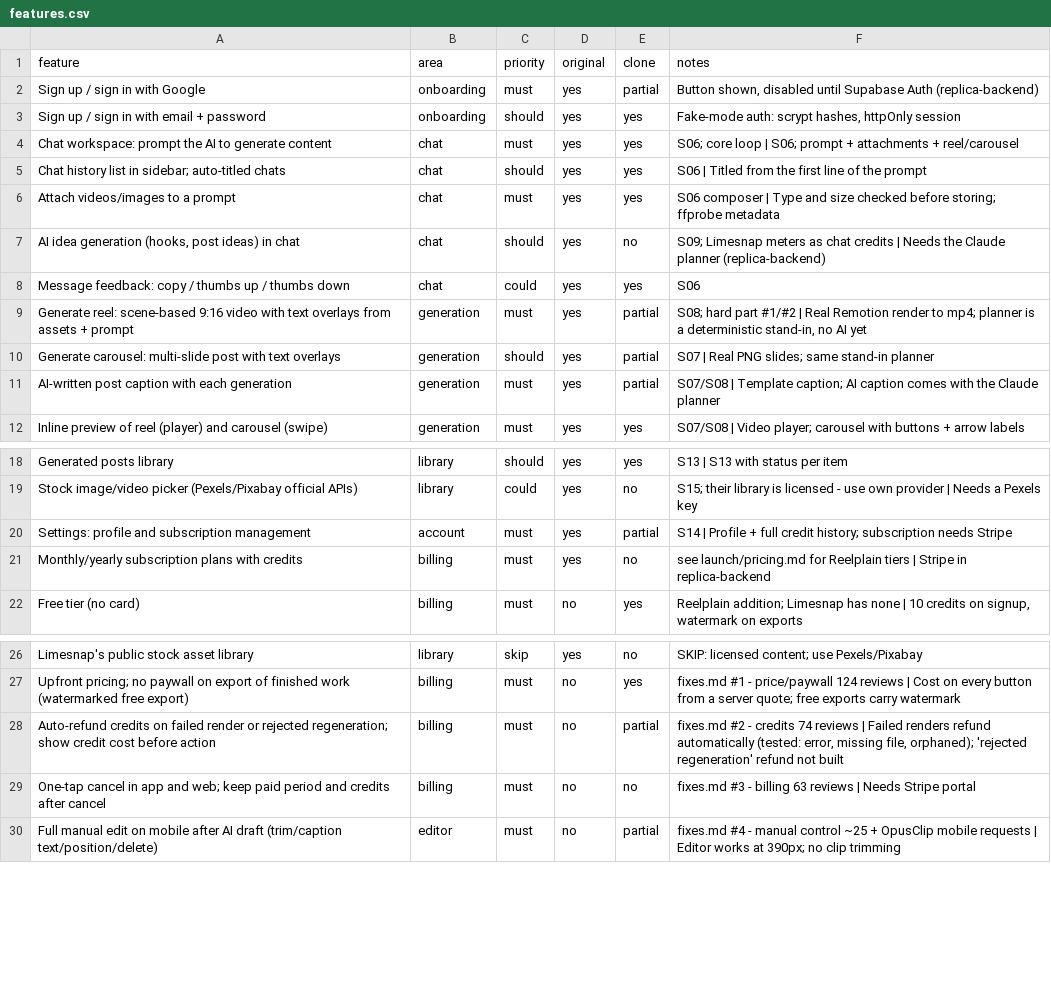
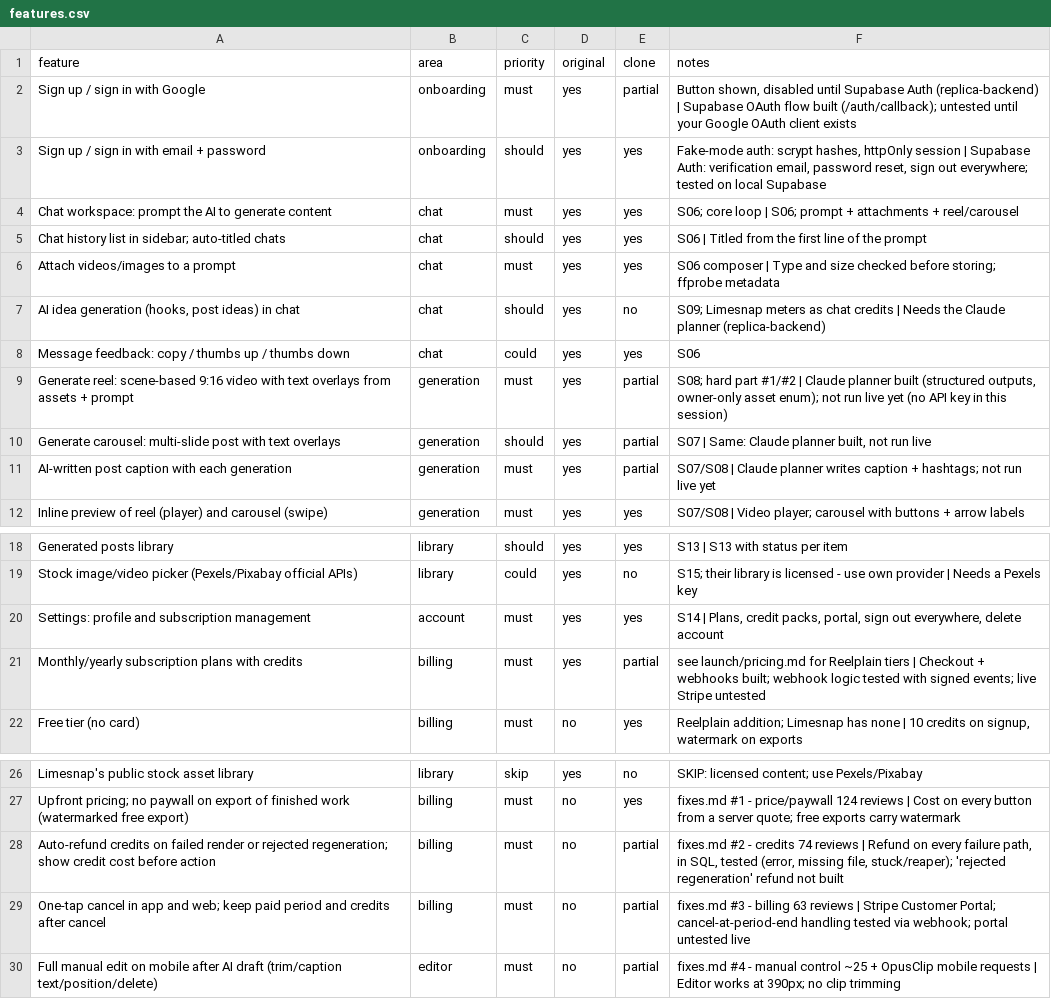
Before and after one commit to ineedmoney0818-boop/Corona_kingpin, a CSV file: replica/features.csv, drawn as a sheet; only a part is shown, gaps mark what is left out.

```diff
--- a/replica/features.csv
+++ b/replica/features.csv
@@ -1,4 +1,4 @@
 feature,area,priority,original,clone,notes
-Sign up / sign in with Google,onboarding,must,yes,partial,"Button shown, disabled until Supabase Auth (replica-backend)"
-Sign up / sign in with email + password,onboarding,should,yes,yes,"Fake-mode auth: scrypt hashes, httpOnly session"
+Sign up / sign in with Google,onboarding,must,yes,partial,"Button shown, disabled until Supabase Auth (replica-backend) | Supabase OAuth flow built (/auth/callback); untested until your Google OAuth client exists"
+Sign up / sign in with email + password,onboarding,should,yes,yes,"Fake-mode auth: scrypt hashes, httpOnly session | Supabase Auth: verification email, password reset, sign out everywhere; tested on local Supabase"
 Chat workspace: prompt the AI to generate content,chat,must,yes,yes,S06; core loop | S06; prompt + attachments + reel/carousel
@@ -8,5 +8,5 @@ Attach videos/images to a prompt,chat,must,yes,yes,S06 composer | Type and size
 Message feedback: copy / thumbs up / thumbs down,chat,could,yes,yes,S06
-Generate reel: scene-based 9:16 video with text overlays from assets + prompt,generation,must,yes,partial,"S08; hard part #1/#2 | Real Remotion render to mp4; planner is a deterministic stand-in, no AI yet"
-Generate carousel: multi-slide post with text overlays,generation,should,yes,partial,S07 | Real PNG slides; same stand-in planner
-AI-written post caption with each generation,generation,must,yes,partial,S07/S08 | Template caption; AI caption comes with the Claude planner
+Generate reel: scene-based 9:16 video with text overlays from assets + prompt,generation,must,yes,partial,"S08; hard part #1/#2 | Claude planner built (structured outputs, owner-only asset enum); not run live yet (no API key in this session)"
+Generate carousel: multi-slide post with text overlays,generation,should,yes,partial,"S07 | Same: Claude planner built, not run live"
+AI-written post caption with each generation,generation,must,yes,partial,S07/S08 | Claude planner writes caption + hashtags; not run live yet
 Inline preview of reel (player) and carousel (swipe),generation,must,yes,yes,S07/S08 | Video player; carousel with buttons + arrow labels
@@ -19,4 +19,4 @@ Generated posts library,library,should,yes,yes,S13 | S13 with status per item
 Stock image/video picker (Pexels/Pixabay official APIs),library,could,yes,no,S15; their library is licensed - use own provider | Needs a Pexels key
-Settings: profile and subscription management,account,must,yes,partial,S14 | Profile + full credit history; subscription needs Stripe
-Monthly/yearly subscription plans with credits,billing,must,yes,no,see launch/pricing.md for Reelplain tiers | Stripe in replica-backend
+Settings: profile and subscription management,account,must,yes,yes,"S14 | Plans, credit packs, portal, sign out everywhere, delete account"
+Monthly/yearly subscription plans with credits,billing,must,yes,partial,see launch/pricing.md for Reelplain tiers | Checkout + webhooks built; webhook logic tested with signed events; live Stripe untested
 Free tier (no card),billing,must,no,yes,"Reelplain addition; Limesnap has none | 10 credits on signup, watermark on exports"
@@ -27,4 +27,4 @@ Limesnap's public stock asset library,library,skip,yes,no,SKIP: licensed content
 Upfront pricing; no paywall on export of finished work (watermarked free export),billing,must,no,yes,fixes.md #1 - price/paywall 124 reviews | Cost on every button from a server quote; free exports carry watermark
-Auto-refund credits on failed render or rejected regeneration; show credit cost before action,billing,must,no,partial,"fixes.md #2 - credits 74 reviews | Failed renders refund automatically (tested: error, missing file, orphaned); 'rejected regeneration' refund not built"
-One-tap cancel in app and web; keep paid period and credits after cancel,billing,must,no,no,fixes.md #3 - billing 63 reviews | Needs Stripe portal
+Auto-refund credits on failed render or rejected regeneration; show credit cost before action,billing,must,no,partial,"fixes.md #2 - credits 74 reviews | Refund on every failure path, in SQL, tested (error, missing file, stuck/reaper); 'rejected regeneration' refund not built"
+One-tap cancel in app and web; keep paid period and credits after cancel,billing,must,no,partial,fixes.md #3 - billing 63 reviews | Stripe Customer Portal; cancel-at-period-end handling tested via webhook; portal untested live
 Full manual edit on mobile after AI draft (trim/caption text/position/delete),editor,must,no,partial,fixes.md #4 - manual control ~25 + OpusClip mobile requests | Editor works at 390px; no clip trimming
```
Also changed, not shown: 59 other files.
